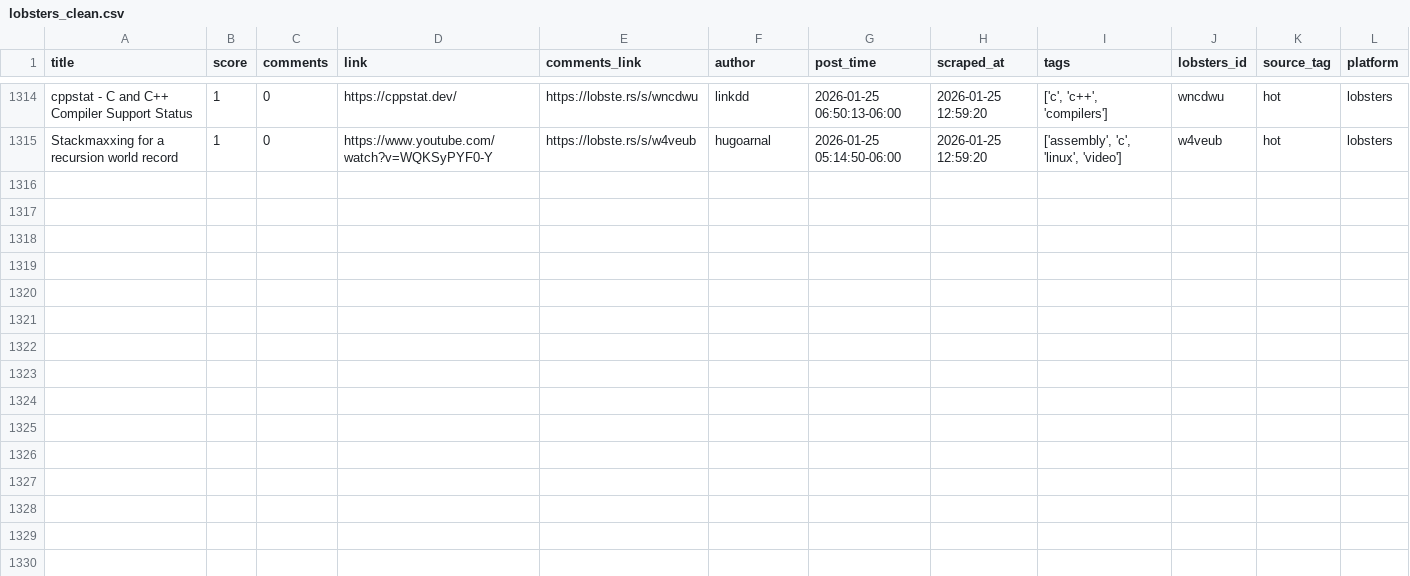
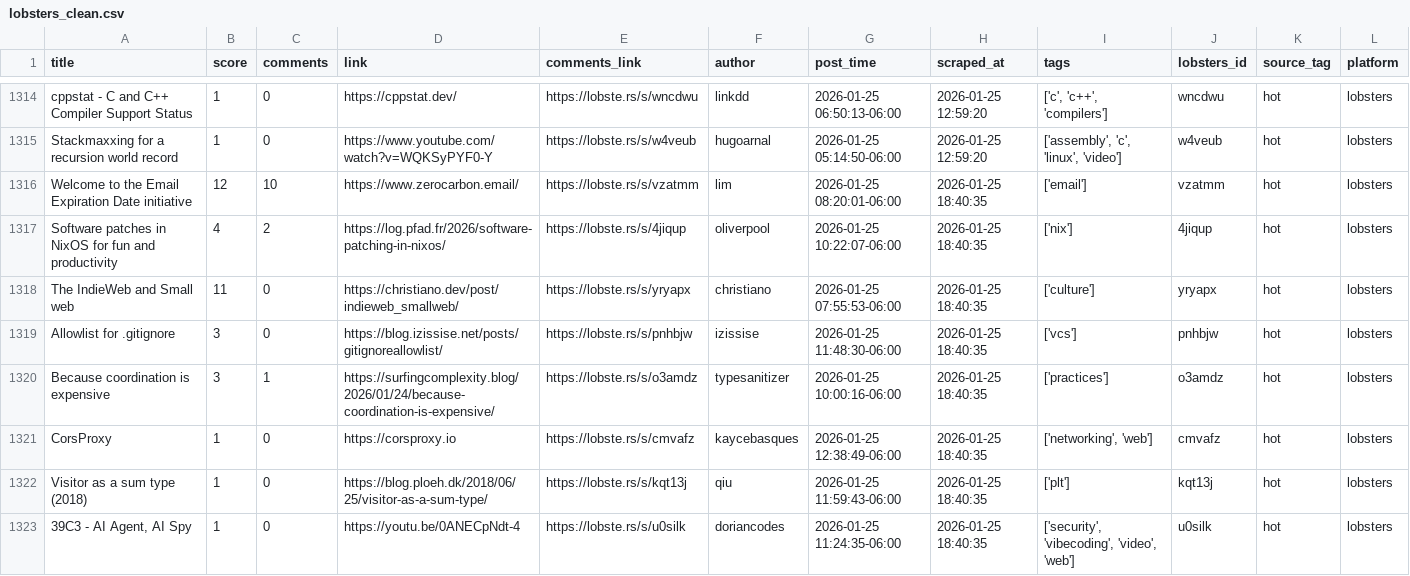
Before and after one commit to codemmaann/web-scrapping-project, a CSV file: clean_data/lobsters_clean.csv, drawn as a sheet; only a part is shown, gaps mark what is left out; the diff names each change by its address in the sheet, - before the commit and + after, or states it on an @@ line.

```diff
--- a/clean_data/lobsters_clean.csv
+++ b/clean_data/lobsters_clean.csv
+row 1316: Welcome to the Email Expiration Date initiative | 12 | 10 | https://www.zerocarbon.email/ | https://lobste.rs/s/vzatmm | lim | 2026-01-25 08:20:01-06:00 | 2026-01-25 18:40:35 | ['email'] | vzatmm | hot | lobsters
+row 1317: Software patches in NixOS for fun and productivity | 4 | 2 | https://log.pfad.fr/2026/software-patching-in-nixos/ | https://lobste.rs/s/4jiqup | oliverpool | 2026-01-25 10:22:07-06:00 | 2026-01-25 18:40:35 | ['nix'] | 4jiqup | hot | lobsters
+row 1318: The IndieWeb and Small web | 11 | 0 | https://christiano.dev/post/indieweb_smallweb/ | https://lobste.rs/s/yryapx | christiano | 2026-01-25 07:55:53-06:00 | 2026-01-25 18:40:35 | ['culture'] | yryapx | hot | lobsters
+row 1319: Allowlist for .gitignore | 3 | 0 | https://blog.izissise.net/posts/gitignoreallowlist/ | https://lobste.rs/s/pnhbjw | izissise | 2026-01-25 11:48:30-06:00 | 2026-01-25 18:40:35 | ['vcs'] | pnhbjw | hot | lobsters
+row 1320: Because coordination is expensive | 3 | 1 | https://surfingcomplexity.blog/2026/01/24/because-coordination-is-expensive/ | https://lobste.rs/s/o3amdz | typesanitizer | 2026-01-25 10:00:16-06:00 | 2026-01-25 18:40:35 | ['practices'] | o3amdz | hot | lobsters
+row 1321: CorsProxy | 1 | 0 | https://corsproxy.io | https://lobste.rs/s/cmvafz | kaycebasques | 2026-01-25 12:38:49-06:00 | 2026-01-25 18:40:35 | ['networking', 'web'] | cmvafz | hot | lobsters
+row 1322: Visitor as a sum type (2018) | 1 | 0 | https://blog.ploeh.dk/2018/06/25/visitor-as-a-sum-type/ | https://lobste.rs/s/kqt13j | qiu | 2026-01-25 11:59:43-06:00 | 2026-01-25 18:40:35 | ['plt'] | kqt13j | hot | lobsters
+row 1323: 39C3 - AI Agent, AI Spy | 1 | 0 | https://youtu.be/0ANECpNdt-4 | https://lobste.rs/s/u0silk | doriancodes | 2026-01-25 11:24:35-06:00 | 2026-01-25 18:40:35 | ['security', 'vibecoding', 'video', 'web'] | u0silk | hot | lobsters
```
Also changed, not shown: clean_data/hn_cleaned.csv, raw_data/hn.csv, 10 other files.
